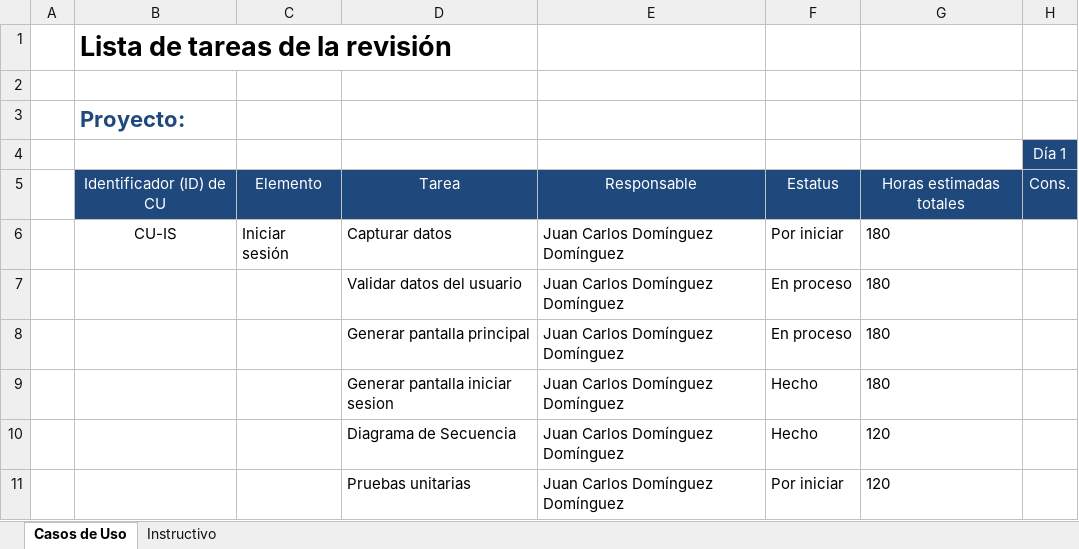
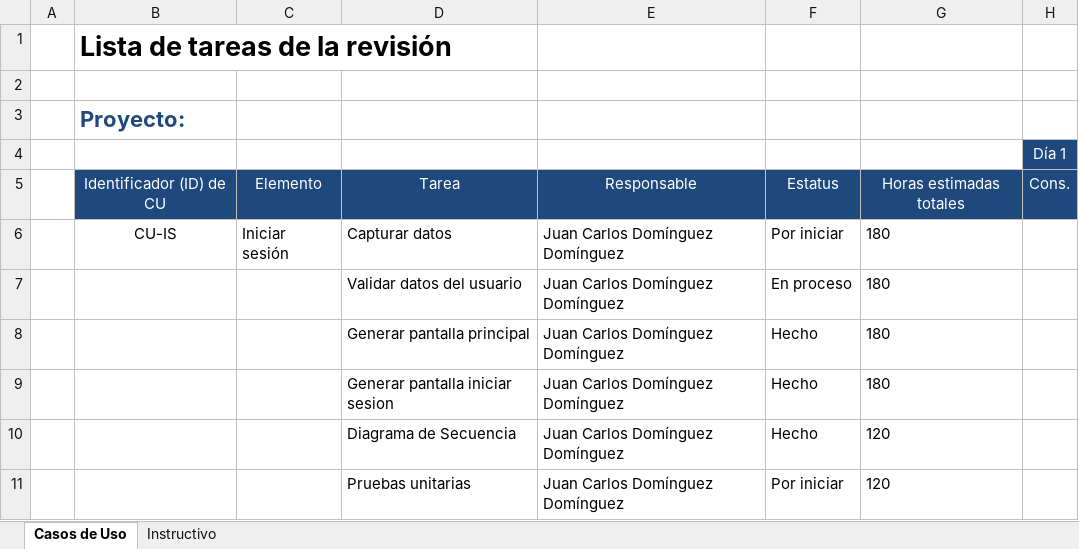
Before and after one commit to JuanCarlosDominguezDominguez/EmpenioFacil, an Excel workbook: Juan/Reviciones/Plantilla_Lista_de_Tareas_de_la_revisión_2.xlsx, sheet Casos de Uso, drawn as a sheet; only a part is shown; values as stored, in another font and other column widths than the file's, no borders; the diff names each change by its address in the sheet, - before the commit and + after, or states it on an @@ line.

```diff
--- a/Juan/Reviciones/Plantilla_Lista_de_Tareas_de_la_revisión_2.xlsx (sheet Casos de Uso)
+++ b/Juan/Reviciones/Plantilla_Lista_de_Tareas_de_la_revisión_2.xlsx (sheet Casos de Uso)
-F8: En proceso
+F8: Hecho
```
Also changed, not shown: 13 other files.
